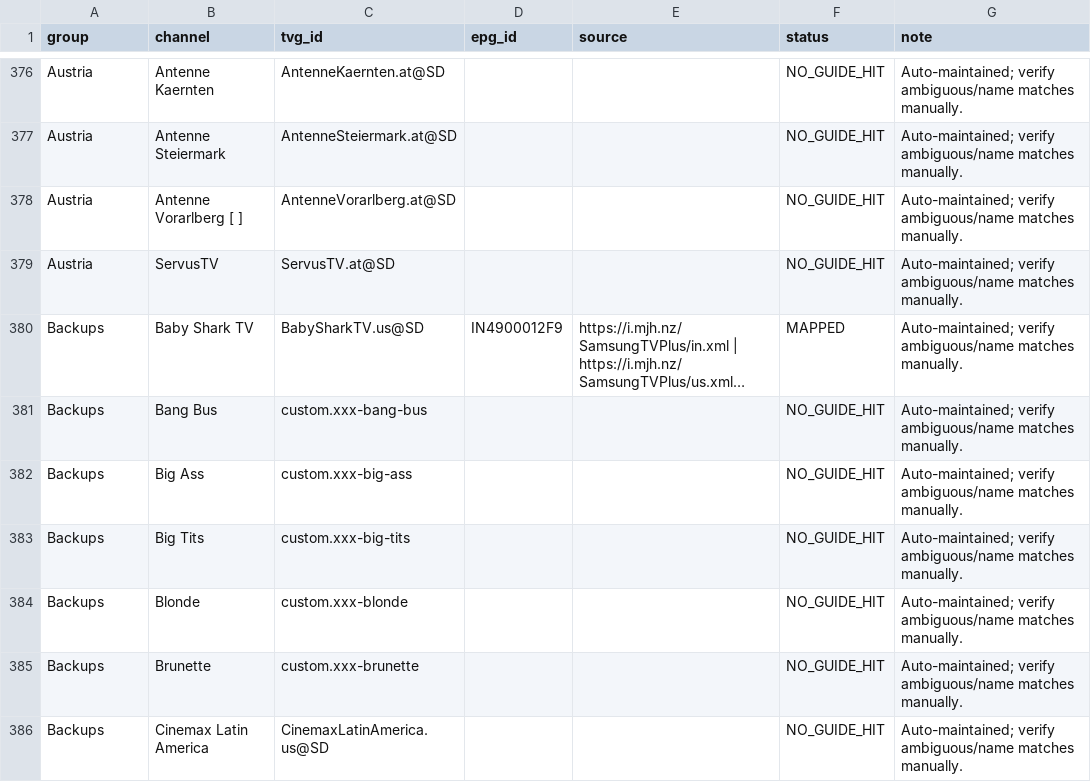
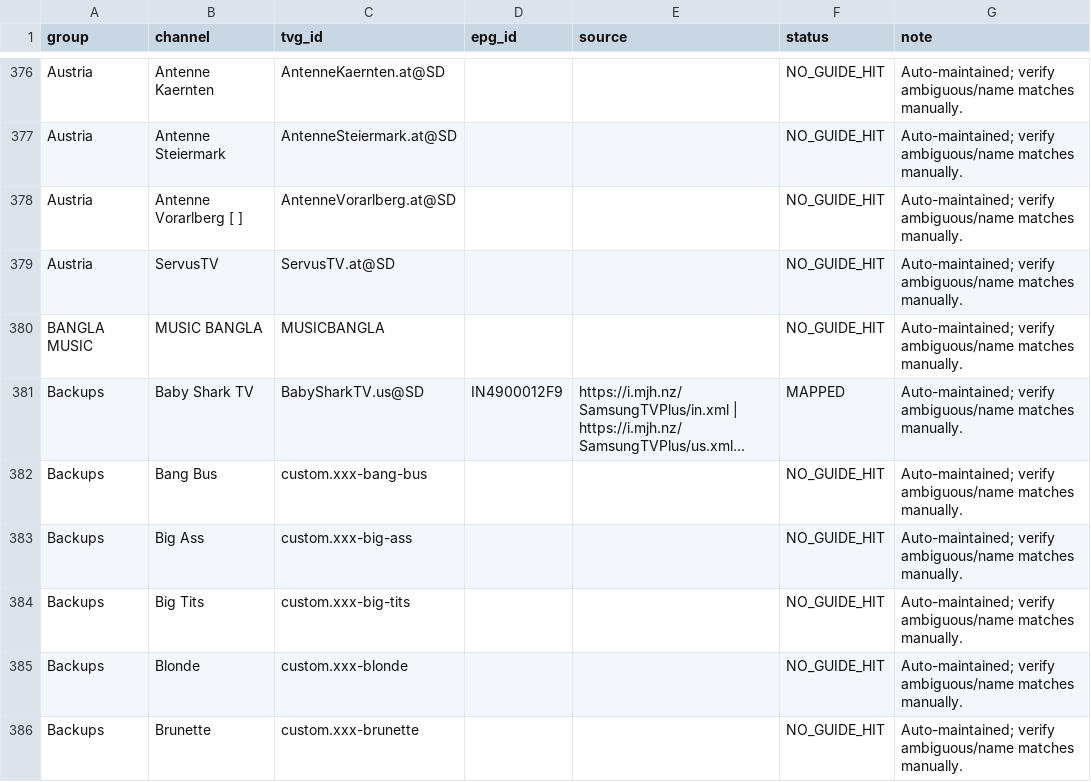
Before and after one commit to saeidrahmanbd/BDIX-IPTV, a CSV file: reports/epg-india-channel-mapping.csv, drawn as a sheet; only a part is shown, gaps mark what is left out; the shorter side is filled out with more unchanged rows; long unchanged cells end in …; the diff covers the shown part only; the diff names each change by its address in the sheet, - before the commit and + after, or states it on an @@ line.

```diff
--- a/reports/epg-india-channel-mapping.csv
+++ b/reports/epg-india-channel-mapping.csv
+row 380: BANGLA MUSIC | MUSIC BANGLA | MUSICBANGLA |  |  | NO_GUIDE_HIT | Auto-maintained; verify ambiguous/name matches manually.
```
Also changed, not shown: 4 added rows elsewhere in this file, 6 other files.
